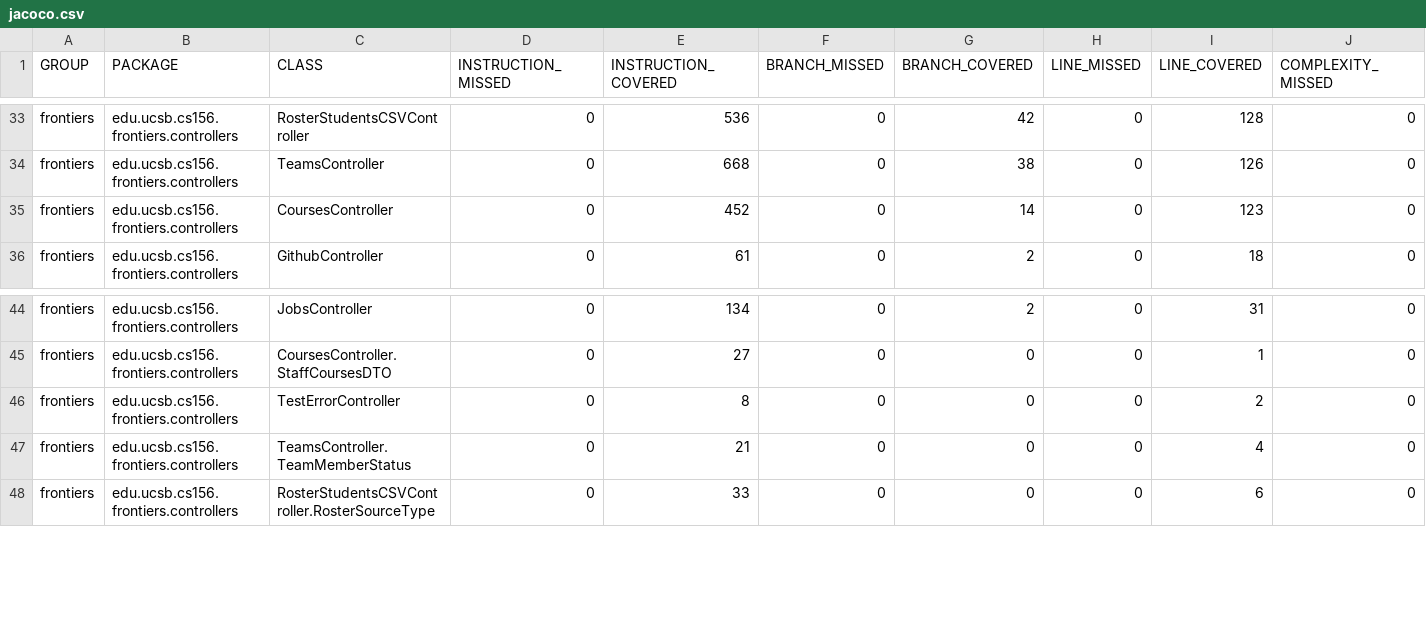
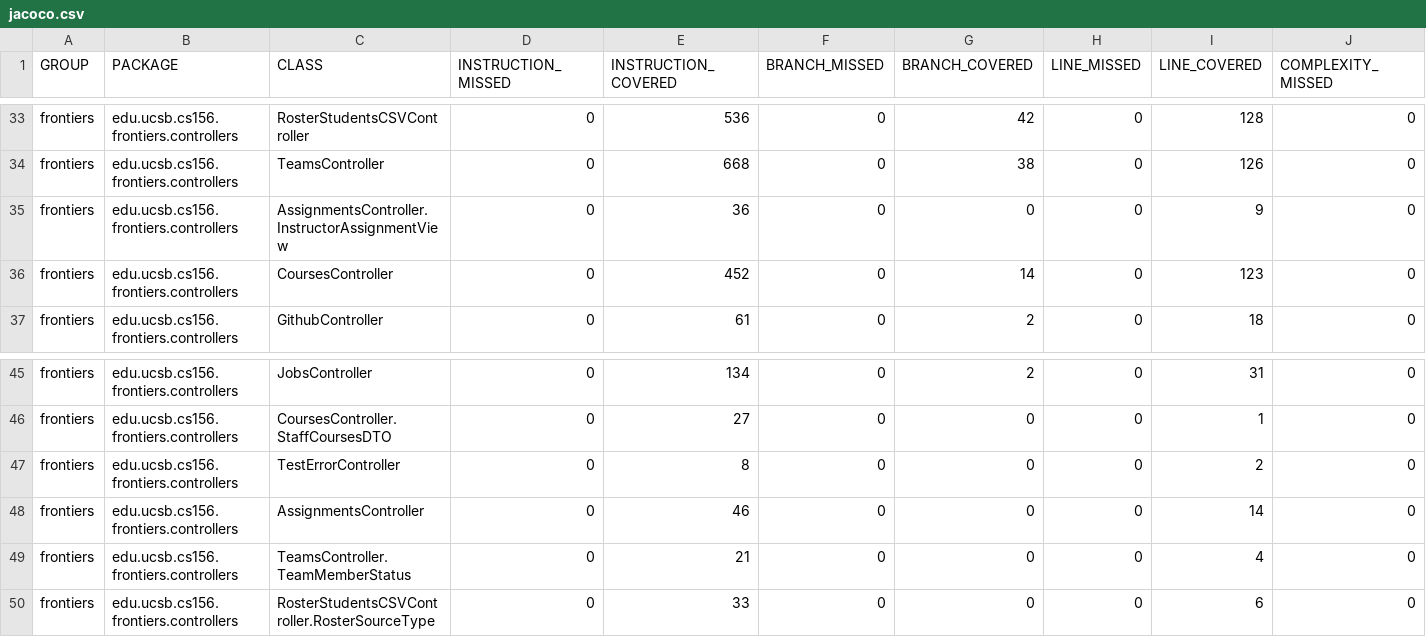
Before and after one commit to ucsb-cs156-f25/proj-frontiers-f25-12, a CSV file: jacoco/jacoco.csv, drawn as a sheet; only a part is shown, gaps mark what is left out; rows hold the shown columns only; the diff names each change by its address in the sheet, - before the commit and + after, or states it on an @@ line.

Commit message:
Deploying to gh-pages from @ ucsb-cs156-f25/proj-frontiers-f25-12@dea2563dbc897d48cc98251cc5a491c17deb1e3e 🚀

```diff
--- a/jacoco/jacoco.csv
+++ b/jacoco/jacoco.csv
+row 35: frontiers | edu.ucsb.cs156.frontiers.controllers | AssignmentsController.InstructorAssignmentView | 0 | 36 | 0 | 0 | 0 | 9 | 0
+row 48: frontiers | edu.ucsb.cs156.frontiers.controllers | AssignmentsController | 0 | 46 | 0 | 0 | 0 | 14 | 0
```
Also changed, not shown: 8 other files.
